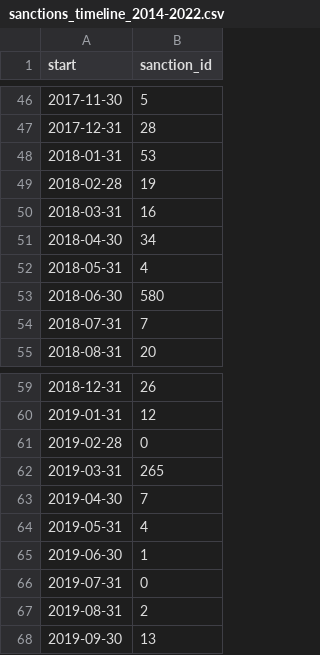
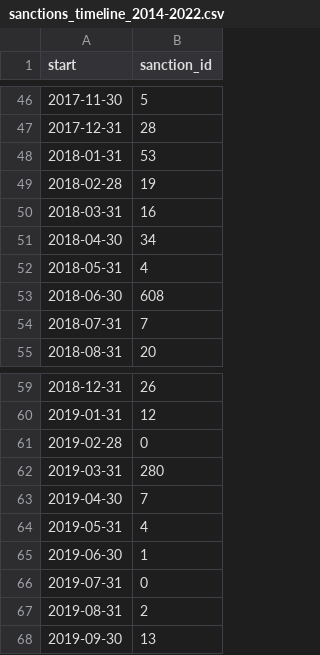
Before and after one commit to correctiv/ru-sanctions-dashboard, a CSV file: src/data/sanctions_timeline_2014-2022.csv, drawn as a sheet; only a part is shown, gaps mark what is left out.

Commit message:
:robot: automatic data build

```diff
--- a/src/data/sanctions_timeline_2014-2022.csv
+++ b/src/data/sanctions_timeline_2014-2022.csv
@@ -52,3 +52,3 @@ start,sanction_id
 2018-05-31,4
-2018-06-30,580
+2018-06-30,608
 2018-07-31,7
@@ -61,3 +61,3 @@ start,sanction_id
 2019-02-28,0
-2019-03-31,265
+2019-03-31,280
 2019-04-30,7
```
Also changed, not shown: 2 other files.
